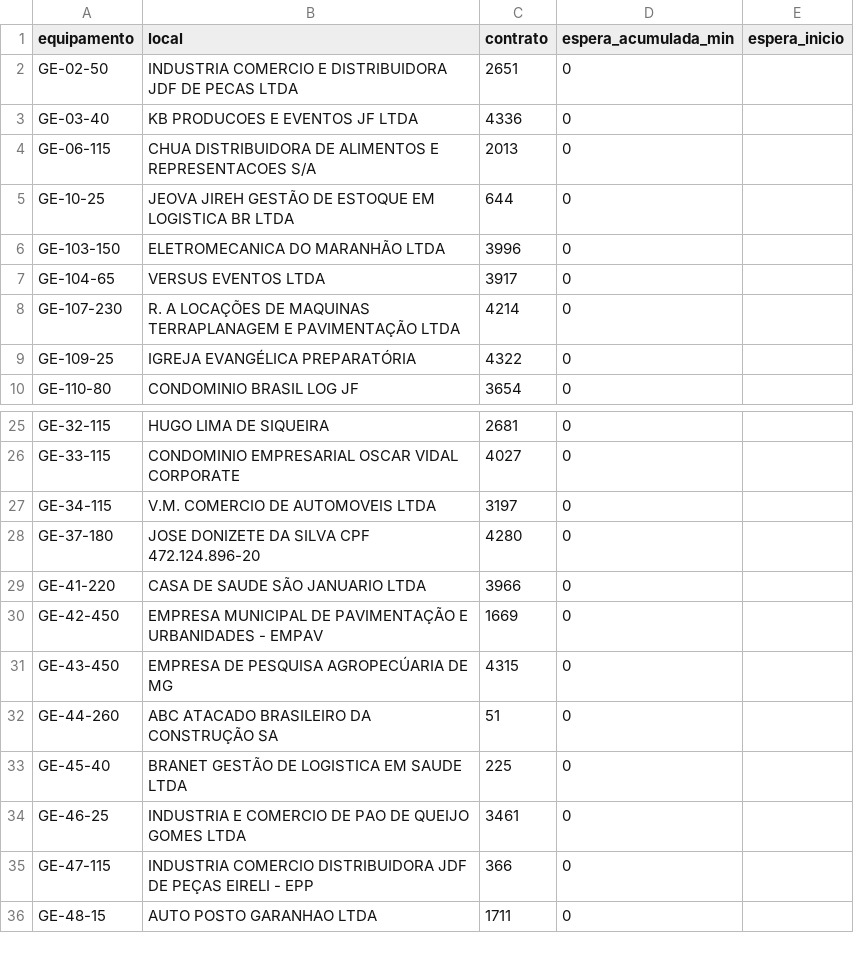
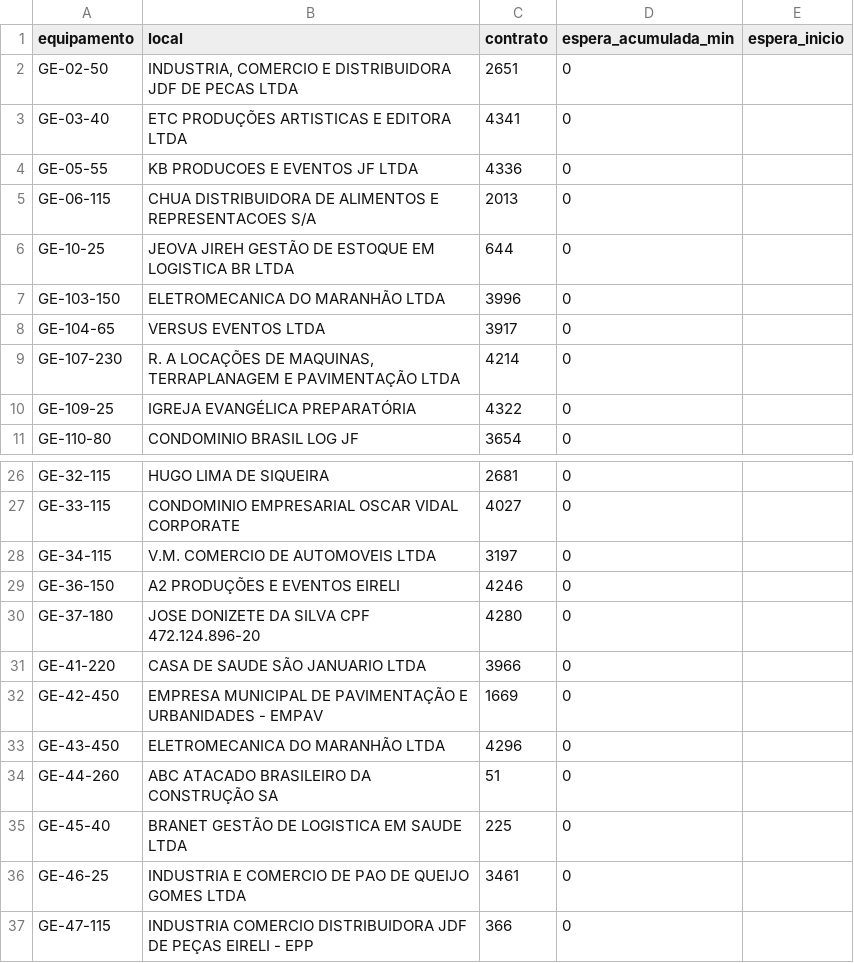
Before and after one commit to milwardarthur-prog/controle-manut, a CSV file: dados.csv, drawn as a sheet; only a part is shown, gaps mark what is left out; the shorter side is filled out with more unchanged rows; the diff covers the shown part only.

```diff
--- a/dados.csv
+++ b/dados.csv
@@ -1,4 +1,5 @@
 equipamento,local,contrato,espera_acumulada_min,espera_inicio
-GE-02-50,"INDUSTRIA COMERCIO E DISTRIBUIDORA JDF DE PECAS LTDA",2651,0,
-GE-03-40,KB PRODUCOES E EVENTOS JF LTDA,4336,0,
+GE-02-50,"INDUSTRIA, COMERCIO E DISTRIBUIDORA JDF DE PECAS LTDA",2651,0,
+GE-03-40,ETC PRODUÇÕES ARTISTICAS E EDITORA LTDA,4341,0,
+GE-05-55,KB PRODUCOES E EVENTOS JF LTDA,4336,0,
 GE-06-115,CHUA DISTRIBUIDORA DE ALIMENTOS E REPRESENTACOES S/A,2013,0,
@@ -7,3 +8,3 @@ GE-103-150,ELETROMECANICA DO MARANHÃO LTDA,3996,0,
 GE-104-65,VERSUS EVENTOS LTDA,3917,0,
-GE-107-230,"R. A LOCAÇÕES DE MAQUINAS TERRAPLANAGEM E PAVIMENTAÇÃO LTDA",4214,0,
+GE-107-230,"R. A LOCAÇÕES DE MAQUINAS, TERRAPLANAGEM E PAVIMENTAÇÃO LTDA",4214,0,
 GE-109-25,IGREJA EVANGÉLICA PREPARATÓRIA,4322,0,
@@ -27,2 +28,3 @@ GE-33-115,CONDOMINIO EMPRESARIAL OSCAR VIDAL CORPORATE,4027,0,
 GE-34-115,V.M. COMERCIO DE AUTOMOVEIS LTDA,3197,0,
+GE-36-150,A2 PRODUÇÕES E EVENTOS EIRELI,4246,0,
 GE-37-180,JOSE DONIZETE DA SILVA CPF 472.124.896-20,4280,0,
@@ -30,3 +32,3 @@ GE-41-220,CASA DE SAUDE SÃO JANUARIO LTDA,3966,0,
 GE-42-450,EMPRESA MUNICIPAL DE PAVIMENTAÇÃO E URBANIDADES - EMPAV,1669,0,
-GE-43-450,EMPRESA DE  PESQUISA AGROPECÚARIA DE MG,4315,0,
+GE-43-450,ELETROMECANICA DO MARANHÃO LTDA,4296,0,
 GE-44-260,ABC ATACADO BRASILEIRO DA CONSTRUÇÃO SA,51,0,
```
Also changed, not shown: 4 added rows, 1 removed row and 9 edited cells elsewhere in this file.
